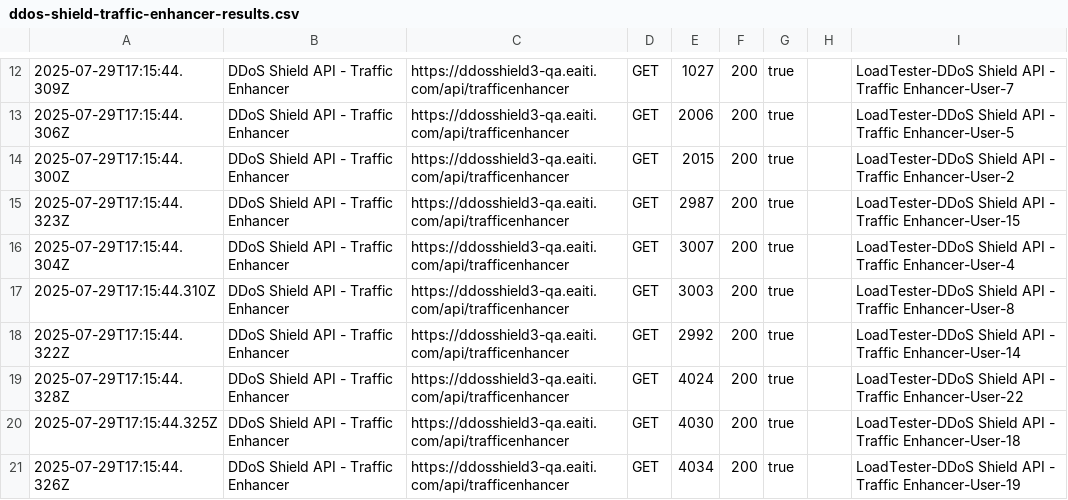
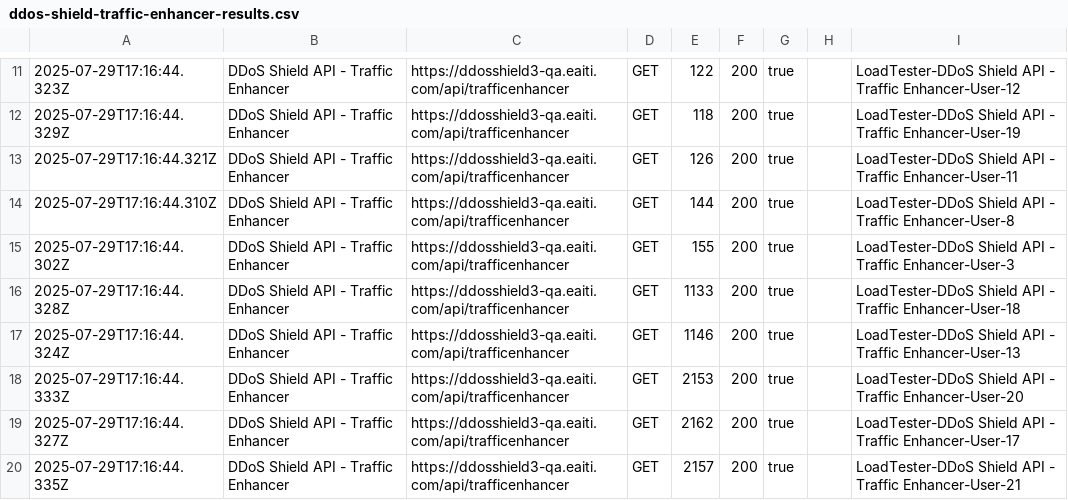
Before and after one commit to eaiti/node-load-tester, a CSV file: ddos-shield-traffic-enhancer-results.csv, drawn as a sheet; only a part is shown, gaps mark what is left out; addresses are those after the commit; the diff covers the shown part only; the diff names each change by its address in the sheet, - before the commit and + after, or states it on an @@ line.

```diff
--- a/ddos-shield-traffic-enhancer-results.csv
+++ b/ddos-shield-traffic-enhancer-results.csv
-A11: 2025-07-29T17:15:44.309Z
+A11: 2025-07-29T17:16:44.323Z
-E11: 1027
+E11: 122
-I11: …- Traffic Enhancer-User-7
+I11: …- Traffic Enhancer-User-12
-A12: 2025-07-29T17:15:44.306Z
+A12: 2025-07-29T17:16:44.329Z
-E12: 2006
+E12: 118
-I12: …- Traffic Enhancer-User-5
+I12: …- Traffic Enhancer-User-19
-A13: 2025-07-29T17:15:44.300Z
+A13: 2025-07-29T17:16:44.321Z
-E13: 2015
+E13: 126
-I13: …- Traffic Enhancer-User-2
+I13: …- Traffic Enhancer-User-11
-A14: 2025-07-29T17:15:44.323Z
+A14: 2025-07-29T17:16:44.310Z
-E14: 2987
+E14: 144
-I14: …- Traffic Enhancer-User-15
+I14: …- Traffic Enhancer-User-8
-A15: 2025-07-29T17:15:44.304Z
+A15: 2025-07-29T17:16:44.302Z
-E15: 3007
+E15: 155
-I15: …- Traffic Enhancer-User-4
+I15: …- Traffic Enhancer-User-3
-A16: 2025-07-29T17:15:44.310Z
+A16: 2025-07-29T17:16:44.328Z
-E16: 3003
+E16: 1133
-I16: …- Traffic Enhancer-User-8
+I16: …- Traffic Enhancer-User-18
-A17: 2025-07-29T17:15:44.322Z
+A17: 2025-07-29T17:16:44.324Z
-E17: 2992
+E17: 1146
-I17: …- Traffic Enhancer-User-14
+I17: …- Traffic Enhancer-User-13
-A18: 2025-07-29T17:15:44.328Z
+A18: 2025-07-29T17:16:44.333Z
-E18: 4024
+E18: 2153
-I18: …- Traffic Enhancer-User-22
+I18: …- Traffic Enhancer-User-20
-A19: 2025-07-29T17:15:44.325Z
+A19: 2025-07-29T17:16:44.327Z
-E19: 4030
+E19: 2162
-I19: …- Traffic Enhancer-User-18
+I19: …- Traffic Enhancer-User-17
-A20: 2025-07-29T17:15:44.326Z
+A20: 2025-07-29T17:16:44.335Z
-E20: 4034
+E20: 2157
-I20: …- Traffic Enhancer-User-19
+I20: …- Traffic Enhancer-User-21
```
Also changed, not shown: 1 removed row and 59 edited cells elsewhere in this file, 1 other file.
